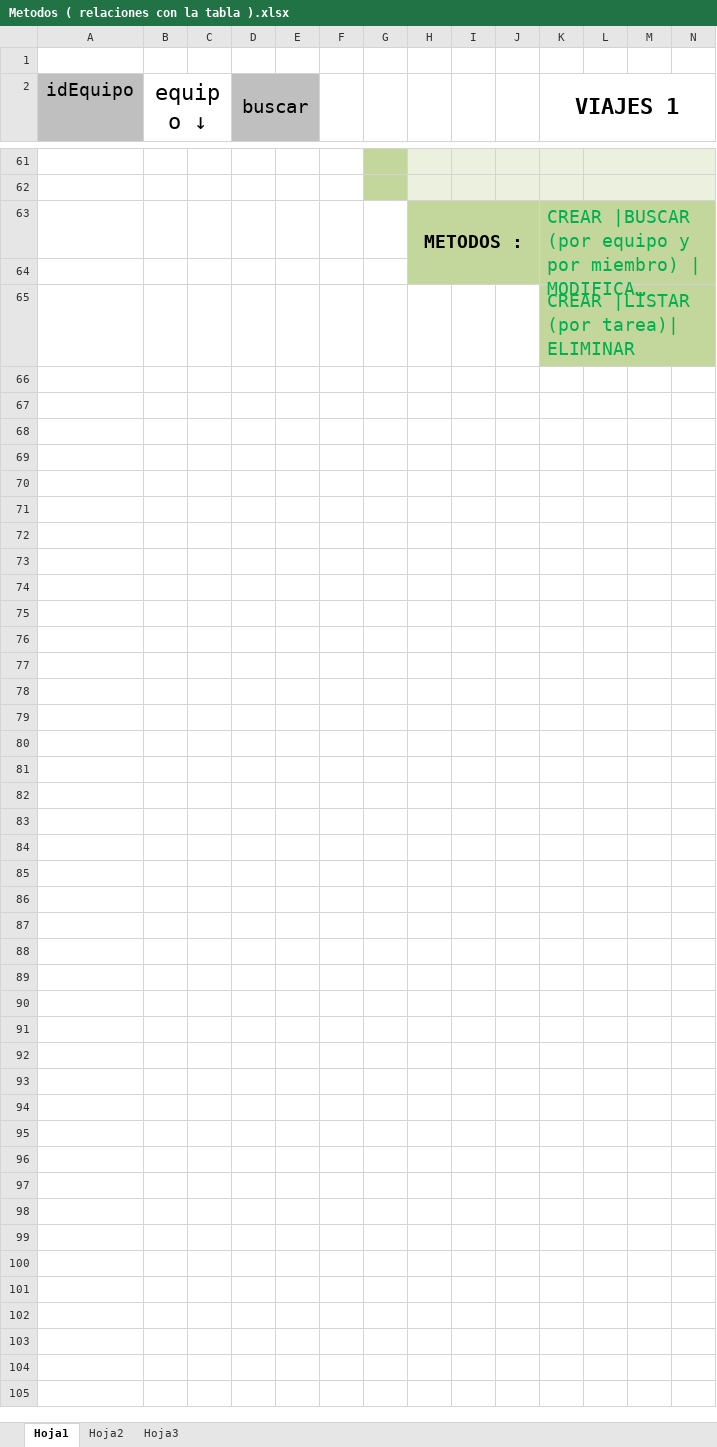
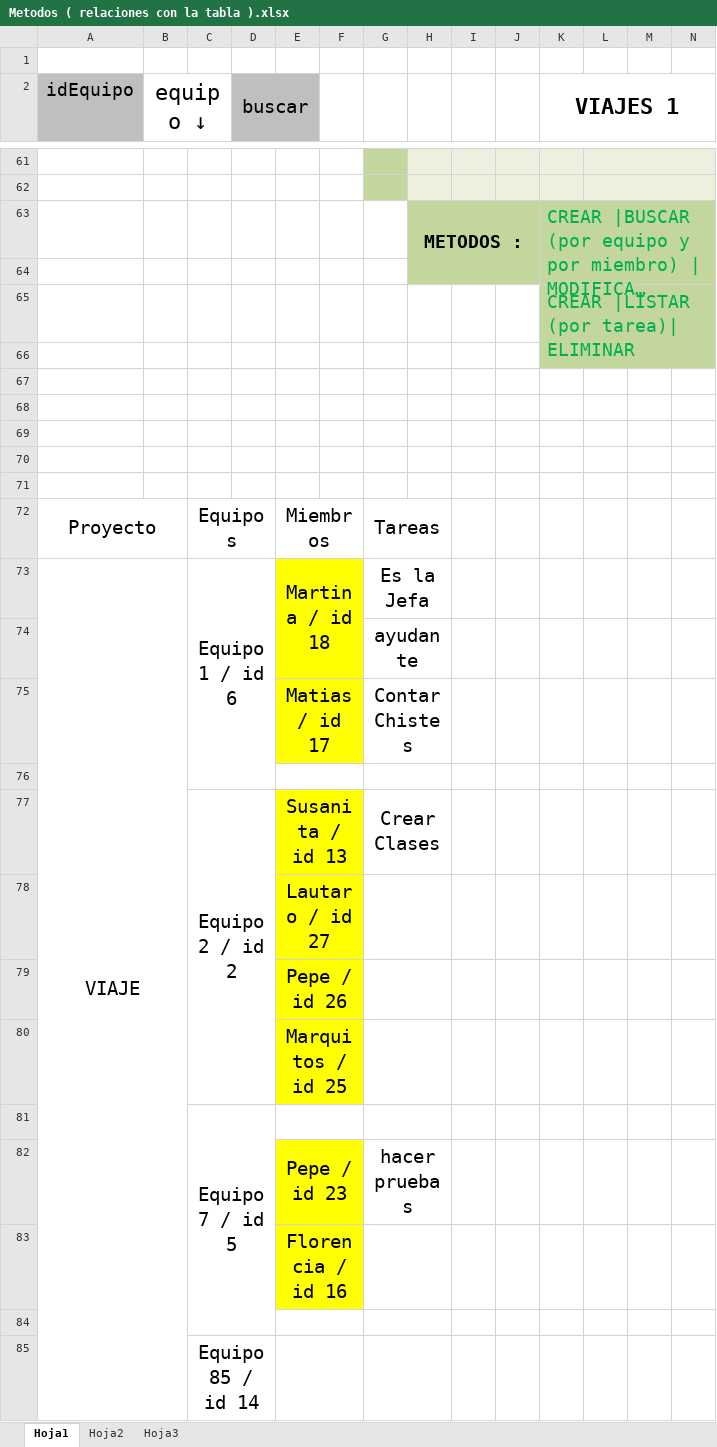
Before and after one commit to GreenRiver05/TPF-Gestion.gp9, an Excel workbook: Metodos ( relaciones con la tabla ).xlsx, sheet Hoja1, drawn as a sheet; only a part is shown, gaps mark what is left out; long unchanged cells end in …; values as stored, in another font and other column widths than the file's, no borders; rows hold the shown columns only; the diff names each change by its address in the sheet, - before the commit and + after, or states it on an @@ line.

Commit message:
Update Metodos ( relaciones con la tabla ).xlsx

```diff
--- a/Metodos ( relaciones con la tabla ).xlsx (sheet Hoja1)
+++ b/Metodos ( relaciones con la tabla ).xlsx (sheet Hoja1)
+row 66: (empty)
+row 67: (empty)
+row 68: (empty)
+row 69: (empty)
+row 70: (empty)
+row 71: (empty)
+row 72: Proyecto |  | Equipos |  | Miembros |  | Tareas
+row 73: VIAJE |  | Equipo 1 / id 6 |  | Martina / id 18 |  | Es la Jefa
+row 74:  |  |  |  |  |  | ayudante
+row 75:  |  |  |  | Matias / id 17 |  | Contar Chistes
+row 76: (empty)
+row 77:  |  | Equipo 2 / id 2 |  | Susanita / id 13 |  | Crear Clases
+row 78:  |  |  |  | Lautaro / id 27
+row 79:  |  |  |  | Pepe / id 26
+row 80:  |  |  |  | Marquitos / id 25
+row 81:  |  | Equipo 7 / id 5
+row 82:  |  |  |  | Pepe / id 23 |  | hacer pruebas
+row 83:  |  |  |  | Florencia / id 16
+row 84: (empty)
+row 85:  |  | Equipo 85 / id 14
```
Also changed, not shown: sheet Hoja2.
